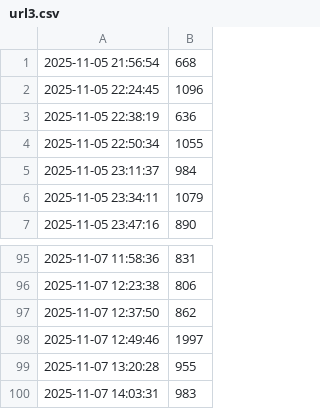
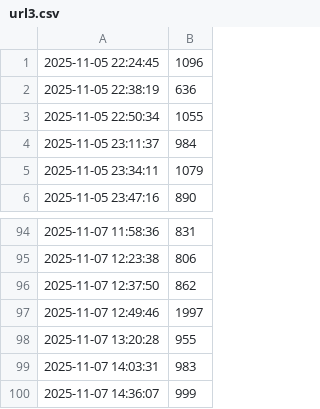
Before and after one commit to pavelkarafiat/websiteLatencyMonitor, a CSV file: latency_logs/url3.csv, drawn as a sheet; only a part is shown, gaps mark what is left out; removed rows and columns are numbered as before the commit, all else as after; the diff names each change by its address in the sheet, - before the commit and + after, or states it on an @@ line.

```diff
--- a/latency_logs/url3.csv
+++ b/latency_logs/url3.csv
-row 1: 2025-11-05 21:56:54 | 668
+row 100: 2025-11-07 14:36:07 | 999
```
Also changed, not shown: latency_logs/url1.csv, latency_logs/url2.csv, 2 other files.
